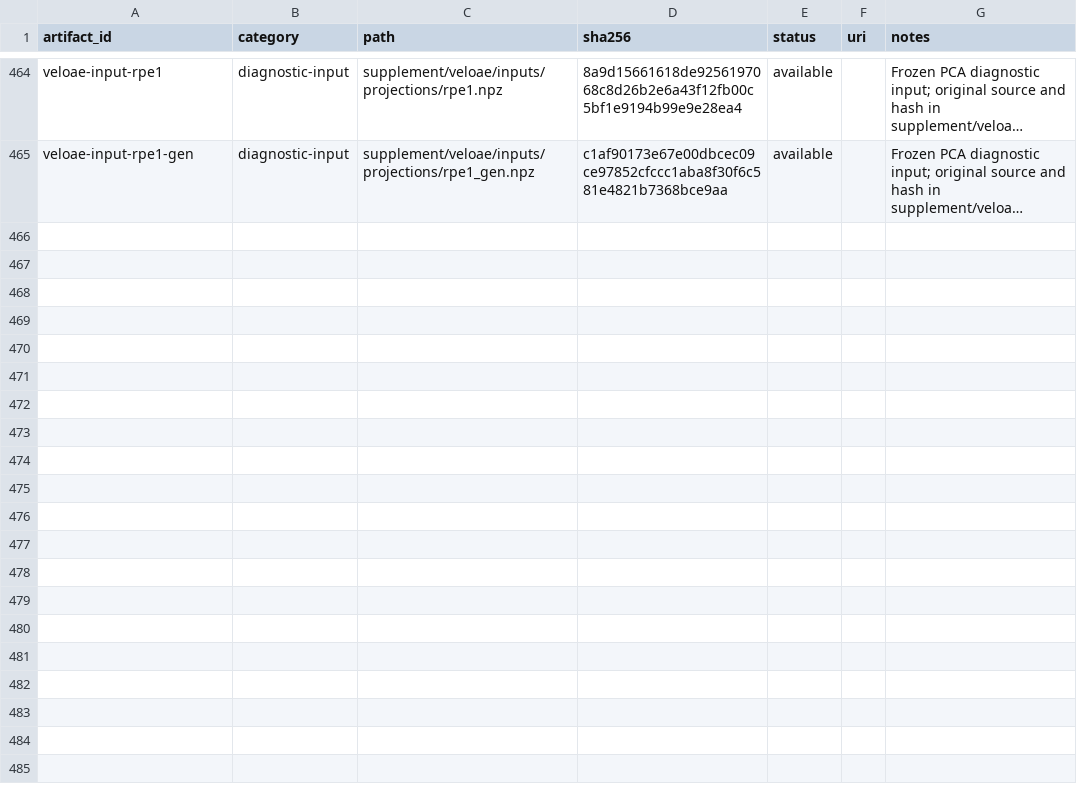
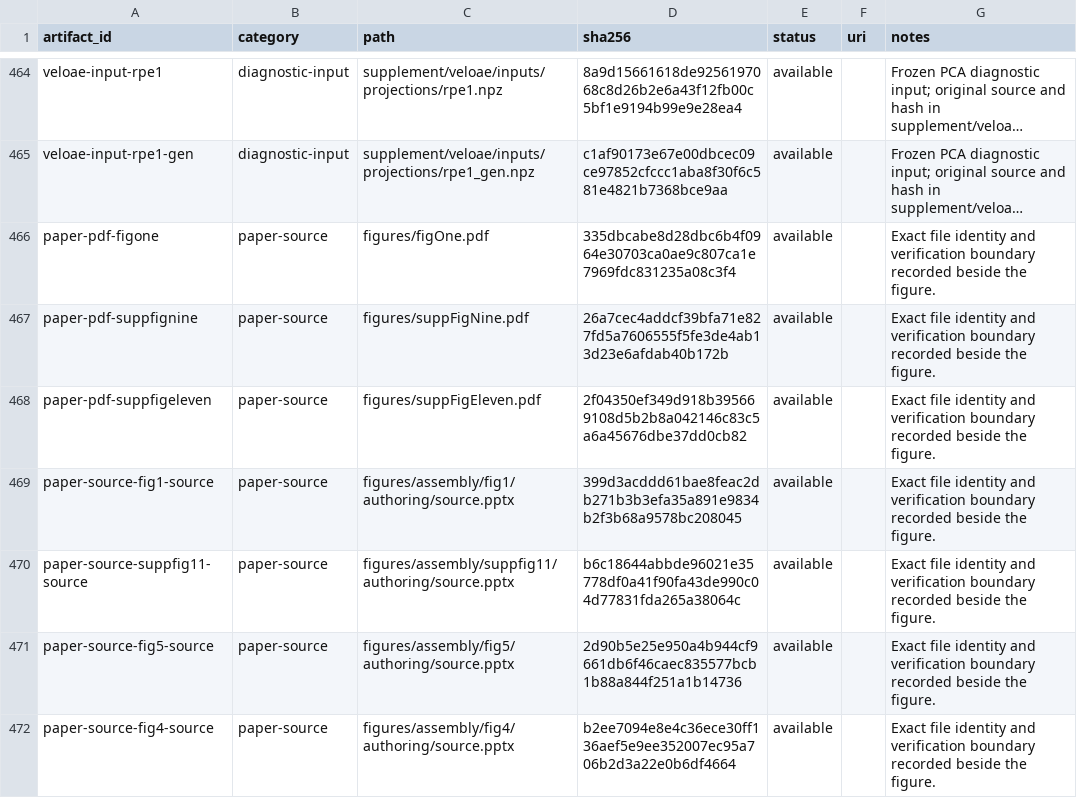
Before and after one commit to Tomorin259/benchmark_repository, a TSV file: artifacts.tsv, drawn as a sheet; only a part is shown, gaps mark what is left out; long unchanged cells end in …; the diff names each change by its address in the sheet, - before the commit and + after, or states it on an @@ line.

Commit message:
provenance: recover author figure sources and online exports

```diff
--- a/artifacts.tsv
+++ b/artifacts.tsv
+row 466: paper-pdf-figone | paper-source | figures/figOne.pdf | 335dbcabe8d28dbc6b4f0964e30703ca0ae9c807ca1e7969fdc831235a08c3f4 | available |  | Exact file identity and verification boundary recorded beside the figure.
+row 467: paper-pdf-suppfignine | paper-source | figures/suppFigNine.pdf | 26a7cec4addcf39bfa71e827fd5a7606555f5fe3de4ab13d23e6afdab40b172b | available |  | Exact file identity and verification boundary recorded beside the figure.
+row 468: paper-pdf-suppfigeleven | paper-source | figures/suppFigEleven.pdf | 2f04350ef349d918b395669108d5b2b8a042146c83c5a6a45676dbe37dd0cb82 | available |  | Exact file identity and verification boundary recorded beside the figure.
+row 469: paper-source-fig1-source | paper-source | figures/assembly/fig1/authoring/source.pptx | 399d3acddd61bae8feac2db271b3b3efa35a891e9834b2f3b68a9578bc208045 | available |  | Exact file identity and verification boundary recorded beside the figure.
+row 470: paper-source-suppfig11-source | paper-source | figures/assembly/suppfig11/authoring/source.pptx | b6c18644abbde96021e35778df0a41f90fa43de990c04d77831fda265a38064c | available |  | Exact file identity and verification boundary recorded beside the figure.
+row 471: paper-source-fig5-source | paper-source | figures/assembly/fig5/authoring/source.pptx | 2d90b5e25e950a4b944cf9661db6f46caec835577bcb1b88a844f251a1b14736 | available |  | Exact file identity and verification boundary recorded beside the figure.
+row 472: paper-source-fig4-source | paper-source | figures/assembly/fig4/authoring/source.pptx | b2ee7094e8e4c36ece30ff136aef5e9ee352007ec95a706b2d3a22e0b6df4664 | available |  | Exact file identity and verification boundary recorded beside the figure.
```
Also changed, not shown: figures/assembly/assembly_manifest.tsv, 22 other files.
